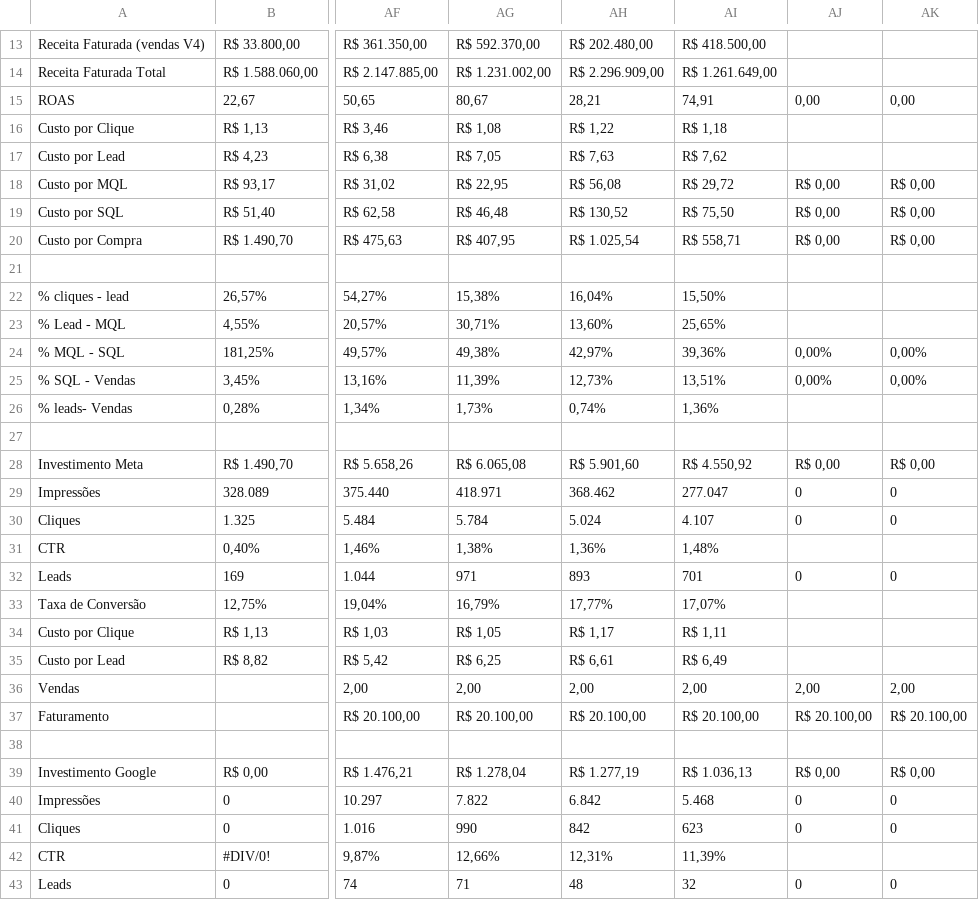
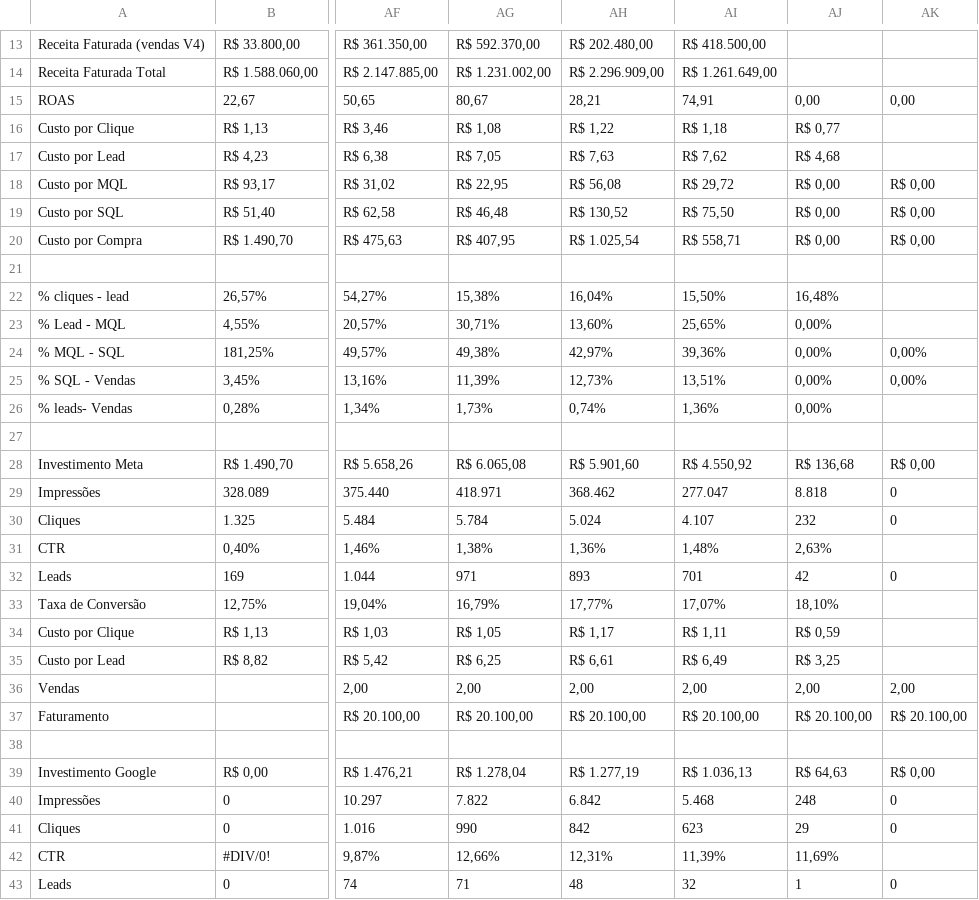
Before and after one commit to juliacostamktdigital-eng/Lps, a CSV file: painel/data/pace/SOTB.csv, drawn as a sheet; only a part is shown, gaps mark what is left out; the diff covers the shown part only; the diff names each change by its address in the sheet, - before the commit and + after, or states it on an @@ line.

```diff
--- a/painel/data/pace/SOTB.csv
+++ b/painel/data/pace/SOTB.csv
-AJ16: (empty)
+AJ16: R$ 0,77
-AJ17: (empty)
+AJ17: R$ 4,68
-AJ22: (empty)
+AJ22: 16,48%
-AJ23: (empty)
+AJ23: 0,00%
-AJ26: (empty)
+AJ26: 0,00%
-AJ28: R$ 0,00
+AJ28: R$ 136,68
-AJ29: 0
+AJ29: 8.818
-AJ30: 0
+AJ30: 232
-AJ31: (empty)
+AJ31: 2,63%
-AJ32: 0
+AJ32: 42
-AJ33: (empty)
+AJ33: 18,10%
-AJ34: (empty)
+AJ34: R$ 0,59
-AJ35: (empty)
+AJ35: R$ 3,25
-AJ39: R$ 0,00
+AJ39: R$ 64,63
-AJ40: 0
+AJ40: 248
-AJ41: 0
+AJ41: 29
-AJ42: (empty)
+AJ42: 11,69%
-AJ43: 0
+AJ43: 1
```
Also changed, not shown: 7 edited cells elsewhere in this file, painel/data/pace/ACCE.csv, painel/data/pace/TAWV.csv, 2 other files.
